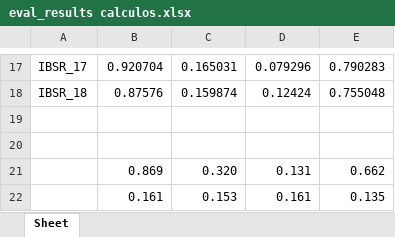
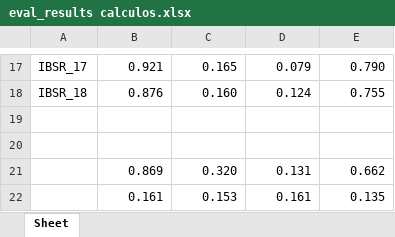
Before and after one commit to AinhoaArruaba/pbl_glioblastoma, an Excel workbook: Demo/evaluation/eval_results calculos.xlsx, sheet Sheet, drawn as a sheet; only a part is shown, gaps mark what is left out; values as stored, in another font and other column widths than the file's, no borders; the diff covers the shown part only; the diff names each change by its address in the sheet, - before the commit and + after, or states it on an @@ line.

```diff
--- a/Demo/evaluation/eval_results calculos.xlsx (sheet Sheet)
+++ b/Demo/evaluation/eval_results calculos.xlsx (sheet Sheet)
-B17: 0.920704
+B17: 0.921
-C17: 0.165031
+C17: 0.165
-D17: 0.079296
+D17: 0.079
-E17: 0.790283
+E17: 0.790
-B18: 0.87576
+B18: 0.876
-C18: 0.159874
+C18: 0.160
-D18: 0.12424
+D18: 0.124
-E18: 0.755048
+E18: 0.755
```
Also changed, not shown: 64 edited cells elsewhere in this sheet, 4 other files.
